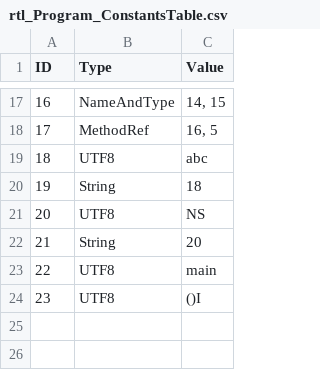
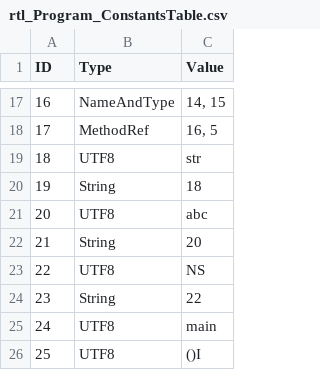
Before and after one commit to Flipty148/objective_c_compiler, a CSV file: project_for_lex.yy.c/out/rtl_Program_ConstantsTable.csv, drawn as a sheet; only a part is shown, gaps mark what is left out; addresses are those after the commit; the diff names each change by its address in the sheet, - before the commit and + after, or states it on an @@ line.

```diff
--- a/project_for_lex.yy.c/out/rtl_Program_ConstantsTable.csv
+++ b/project_for_lex.yy.c/out/rtl_Program_ConstantsTable.csv
+row 19: 18 | UTF8 | str
@@ column A (ID) renumbered from row 21 down @@
+row 22: 21 | String | 20
-C24 (Value): 20
+C24 (Value): 22
```
Also changed, not shown: project_for_lex.yy.c/out/rtl_Program_MethodsTable.csv, 4 other files.
